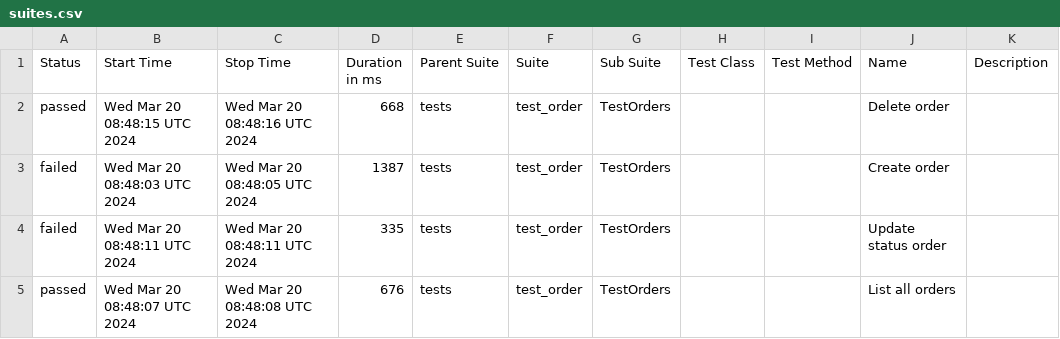
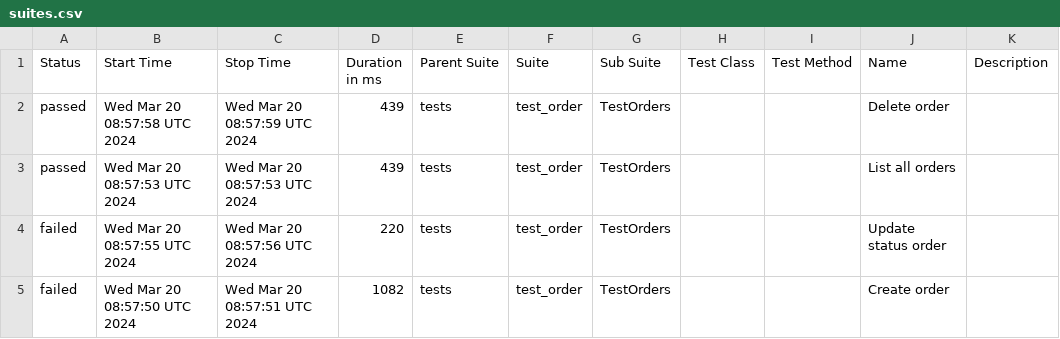
Before and after one commit to Alexfuz59/training_store_api_database, a CSV file: data/suites.csv, drawn as a sheet.

```diff
--- a/data/suites.csv
+++ b/data/suites.csv
@@ -1,5 +1,5 @@
 "Status","Start Time","Stop Time","Duration in ms","Parent Suite","Suite","Sub Suite","Test Class","Test Method","Name","Description"
-"passed","Wed Mar 20 08:48:15 UTC 2024","Wed Mar 20 08:48:16 UTC 2024","668","tests","test_order","TestOrders","","","Delete order",""
-"failed","Wed Mar 20 08:48:03 UTC 2024","Wed Mar 20 08:48:05 UTC 2024","1387","tests","test_order","TestOrders","","","Create order",""
-"failed","Wed Mar 20 08:48:11 UTC 2024","Wed Mar 20 08:48:11 UTC 2024","335","tests","test_order","TestOrders","","","Update status order",""
-"passed","Wed Mar 20 08:48:07 UTC 2024","Wed Mar 20 08:48:08 UTC 2024","676","tests","test_order","TestOrders","","","List all orders",""
+"passed","Wed Mar 20 08:57:58 UTC 2024","Wed Mar 20 08:57:59 UTC 2024","439","tests","test_order","TestOrders","","","Delete order",""
+"passed","Wed Mar 20 08:57:53 UTC 2024","Wed Mar 20 08:57:53 UTC 2024","439","tests","test_order","TestOrders","","","List all orders",""
+"failed","Wed Mar 20 08:57:55 UTC 2024","Wed Mar 20 08:57:56 UTC 2024","220","tests","test_order","TestOrders","","","Update status order",""
+"failed","Wed Mar 20 08:57:50 UTC 2024","Wed Mar 20 08:57:51 UTC 2024","1082","tests","test_order","TestOrders","","","Create order",""
```
Also changed, not shown: 38 other files.
